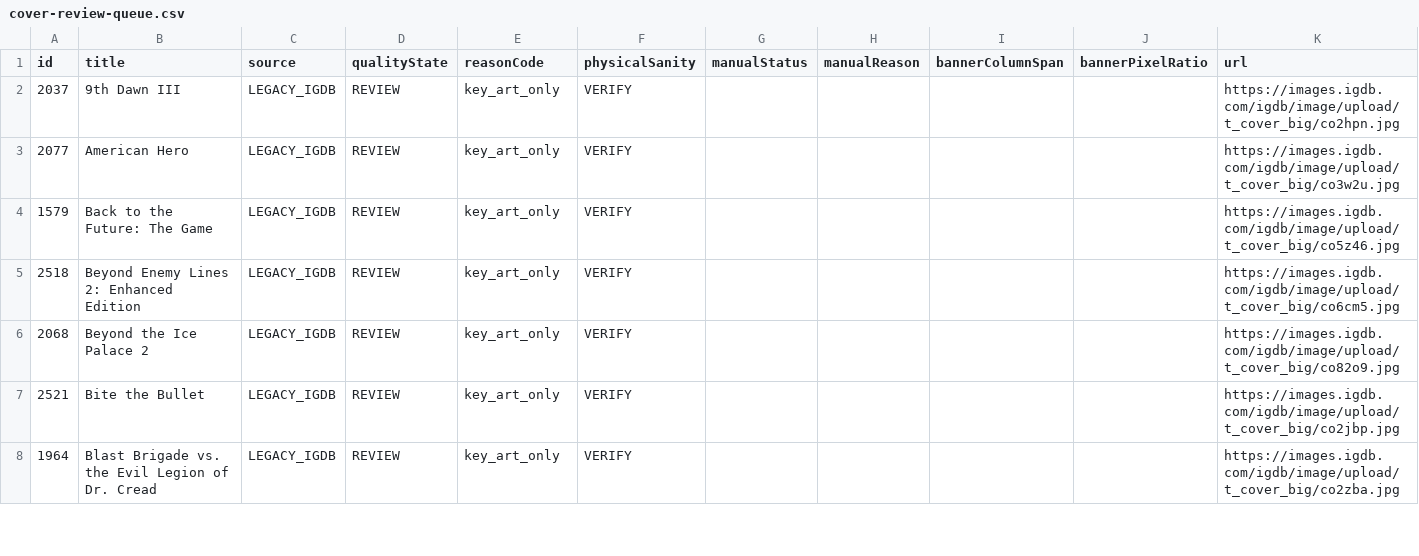
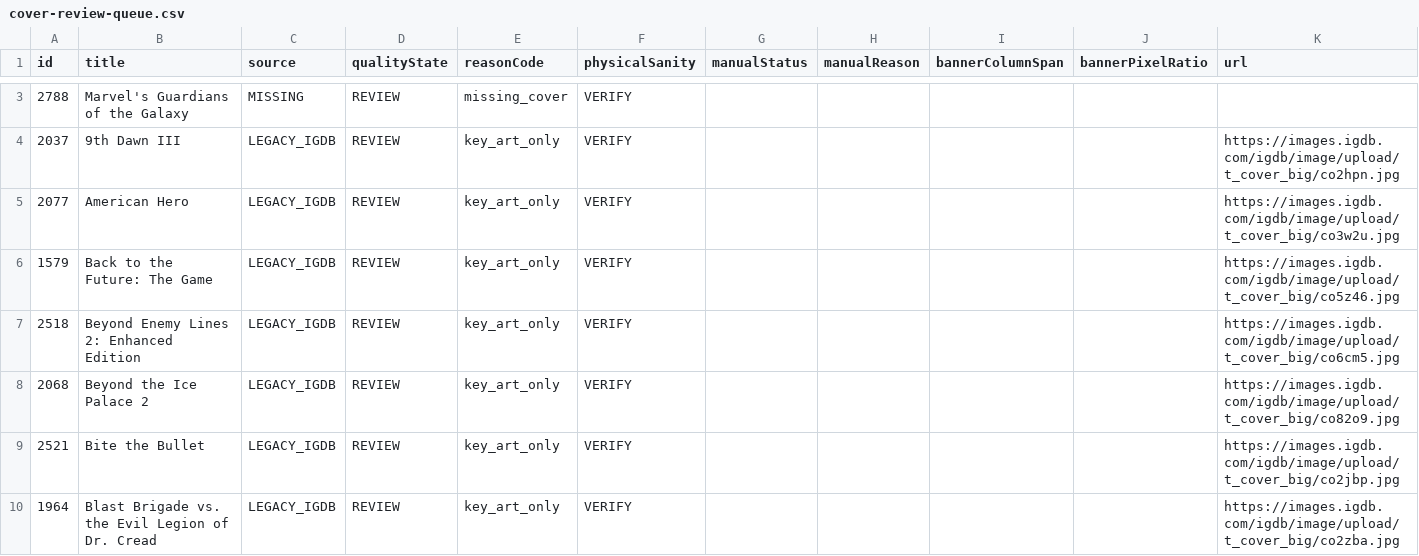
Before and after one commit to Blade1090/the-josh-set, a CSV file: audit-out/cover-review-queue.csv, drawn as a sheet; only a part is shown, gaps mark what is left out; the diff covers the shown part only.

```diff
--- a/audit-out/cover-review-queue.csv
+++ b/audit-out/cover-review-queue.csv
@@ -2 +3,2 @@ id,title,source,qualityState,reasonCode,physicalSanity,manualStatus,manualReason
+2788,Marvel's Guardians of the Galaxy,MISSING,REVIEW,missing_cover,VERIFY,,,,,
 2037,9th Dawn III,LEGACY_IGDB,REVIEW,key_art_only,VERIFY,,,,,https://images.igdb.com/igdb/image/upload/t_cover_big/co2hpn.jpg
```
Also changed, not shown: 2 added rows and 2 removed rows elsewhere in this file, 13 other files.
